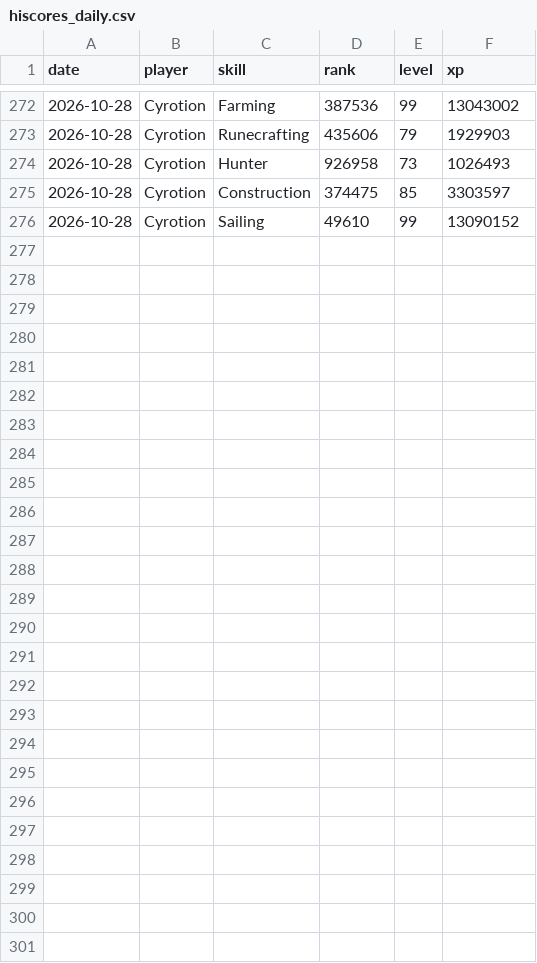
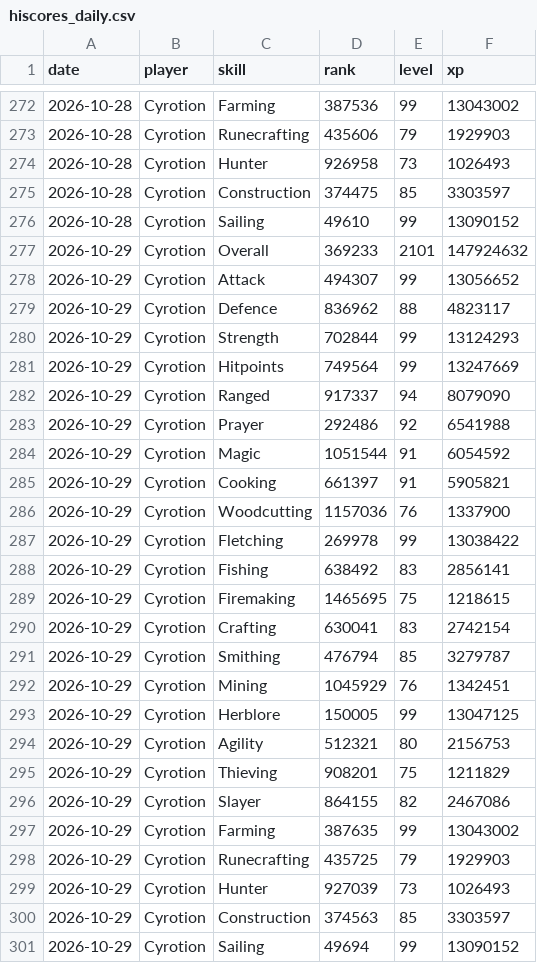
Before and after one commit to Chraind/osrs-analytics, a CSV file: data/hiscores_daily.csv, drawn as a sheet; only a part is shown, gaps mark what is left out.

```diff
--- a/data/hiscores_daily.csv
+++ b/data/hiscores_daily.csv
@@ -276 +276,26 @@
 "2026-10-28","Cyrotion","Sailing",49610,99,13090152
+"2026-10-29","Cyrotion","Overall",369233,2101,147924632
+"2026-10-29","Cyrotion","Attack",494307,99,13056652
+"2026-10-29","Cyrotion","Defence",836962,88,4823117
+"2026-10-29","Cyrotion","Strength",702844,99,13124293
+"2026-10-29","Cyrotion","Hitpoints",749564,99,13247669
+"2026-10-29","Cyrotion","Ranged",917337,94,8079090
+"2026-10-29","Cyrotion","Prayer",292486,92,6541988
+"2026-10-29","Cyrotion","Magic",1051544,91,6054592
+"2026-10-29","Cyrotion","Cooking",661397,91,5905821
+"2026-10-29","Cyrotion","Woodcutting",1157036,76,1337900
+"2026-10-29","Cyrotion","Fletching",269978,99,13038422
+"2026-10-29","Cyrotion","Fishing",638492,83,2856141
+"2026-10-29","Cyrotion","Firemaking",1465695,75,1218615
+"2026-10-29","Cyrotion","Crafting",630041,83,2742154
+"2026-10-29","Cyrotion","Smithing",476794,85,3279787
+"2026-10-29","Cyrotion","Mining",1045929,76,1342451
+"2026-10-29","Cyrotion","Herblore",150005,99,13047125
+"2026-10-29","Cyrotion","Agility",512321,80,2156753
+"2026-10-29","Cyrotion","Thieving",908201,75,1211829
+"2026-10-29","Cyrotion","Slayer",864155,82,2467086
+"2026-10-29","Cyrotion","Farming",387635,99,13043002
+"2026-10-29","Cyrotion","Runecrafting",435725,79,1929903
+"2026-10-29","Cyrotion","Hunter",927039,73,1026493
+"2026-10-29","Cyrotion","Construction",374563,85,3303597
+"2026-10-29","Cyrotion","Sailing",49694,99,13090152
```
Also changed, not shown: 2 other files.
